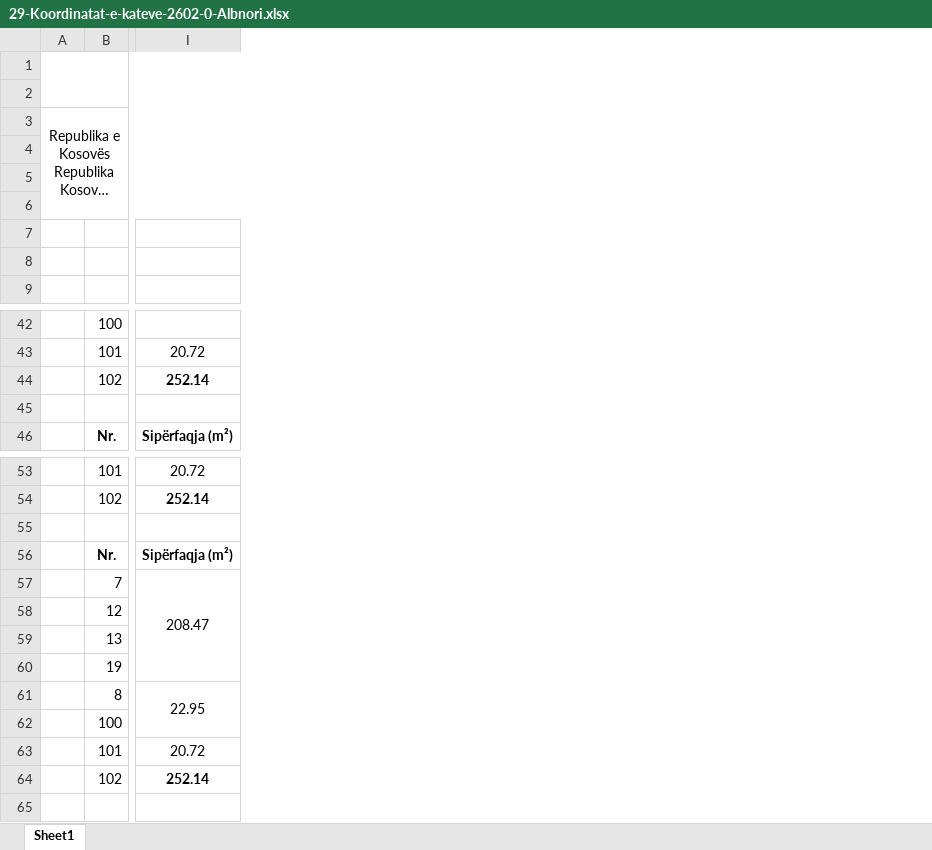
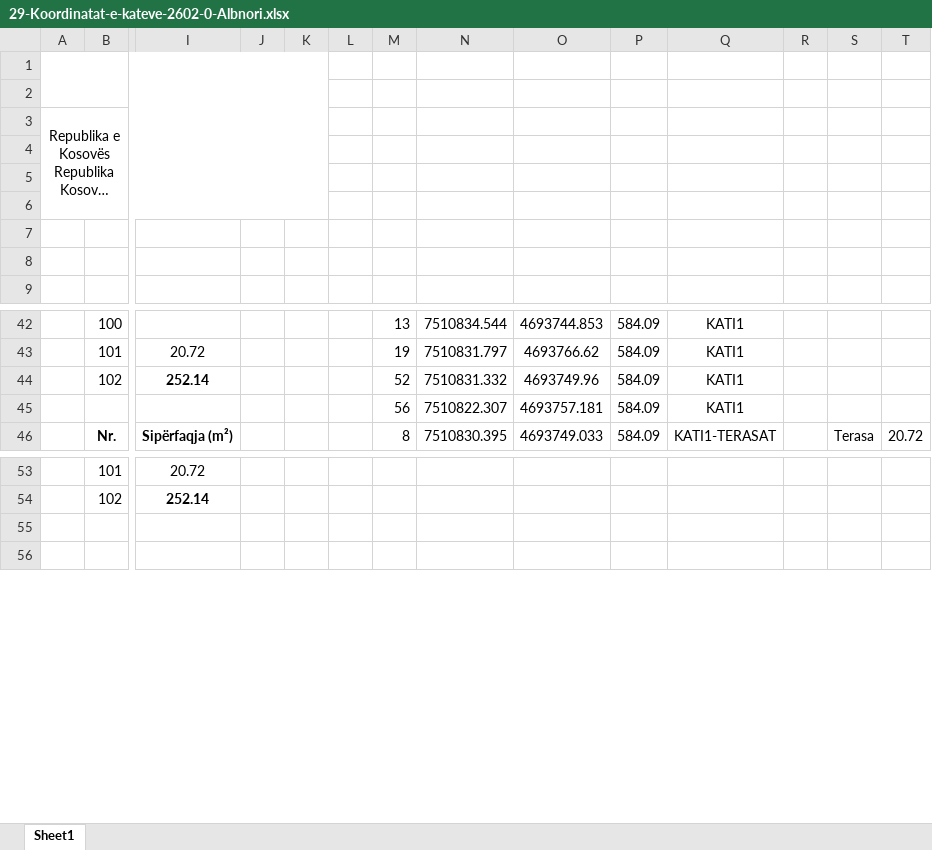
Before and after one commit to geo-coding/2602-0-Albnori-Ferizaj, an Excel workbook: 3-Katet/regjistri/29-Koordinatat-e-kateve-2602-0-Albnori.xlsx, sheet Sheet1, drawn as a sheet; only a part is shown, gaps mark what is left out; long unchanged cells end in …; values as stored, in another font and other column widths than the file's, no borders; charts and pictures not drawn; removed rows and columns are numbered as before the commit, all else as after; rows hold the shown columns only; the diff covers the shown part only; the diff names each change by its address in the sheet, - before the commit and + after, or states it on an @@ line.

```diff
--- a/3-Katet/regjistri/29-Koordinatat-e-kateve-2602-0-Albnori.xlsx (sheet Sheet1)
+++ b/3-Katet/regjistri/29-Koordinatat-e-kateve-2602-0-Albnori.xlsx (sheet Sheet1)
+column J, empty
+column K, empty
+column L, empty
+column M, rows 42-46: 13 | 19 | 52 | 56 | 8
+column N, rows 42-46: 7510834.544 | 7510831.797 | 7510831.332 | 7510822.307 | 7510830.395
+column O, rows 42-46: 4693744.853 | 4693766.62 | 4693749.96 | 4693757.181 | 4693749.033
+column P, rows 42-46: all 584.09
+column Q, rows 42-46: KATI1 | KATI1 | KATI1 | KATI1 | KATI1-TERASAT
+column R, empty
+column S, row 46: Terasa
+column T, row 46: 20.72
-row 45: (empty)
+row 45:  |  |  |  |  |  | 56 | 7510822.307 | 4693757.181 | 584.09 | KATI1
-row 56:  | Nr. | Sipërfaqja (m²)
-row 57:  | 7 | 208.47
-row 58:  | 12
-row 59:  | 13
-row 60:  | 19
-row 61:  | 8 | 22.95
-row 62:  | 100
-row 63:  | 101 | 20.72
-row 64:  | 102 | 252.14
```
Also changed, not shown: 15 added rows, 15 removed rows and 26 edited cells elsewhere in this sheet, charts or pictures, 3 other files.
